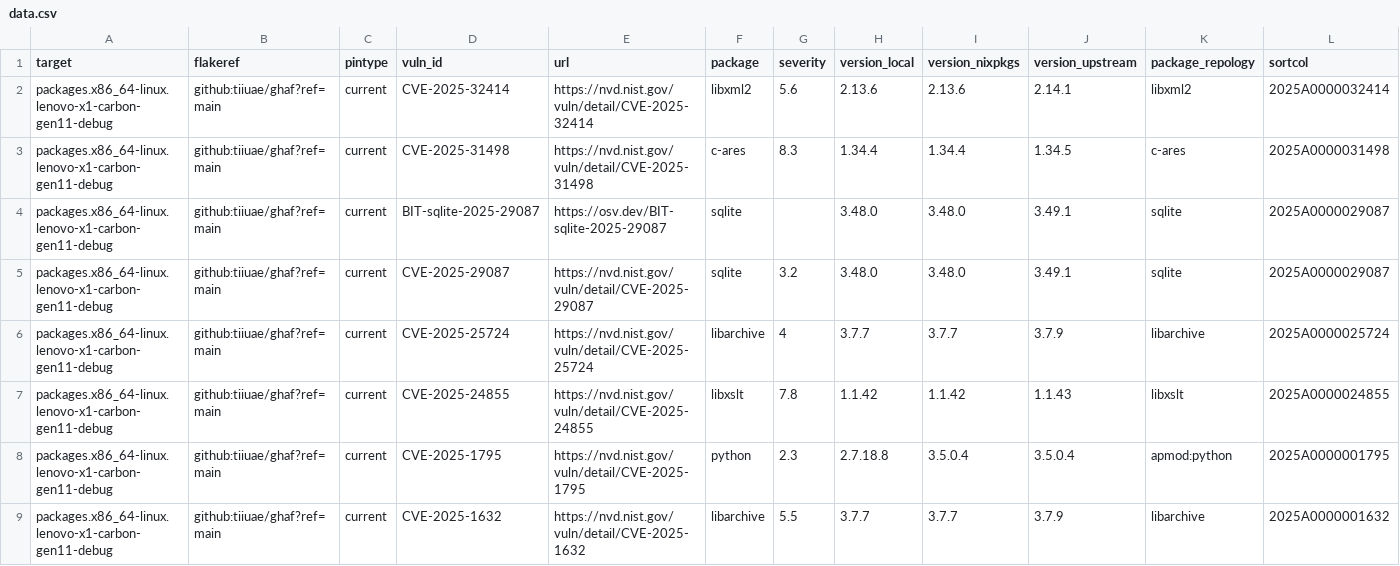
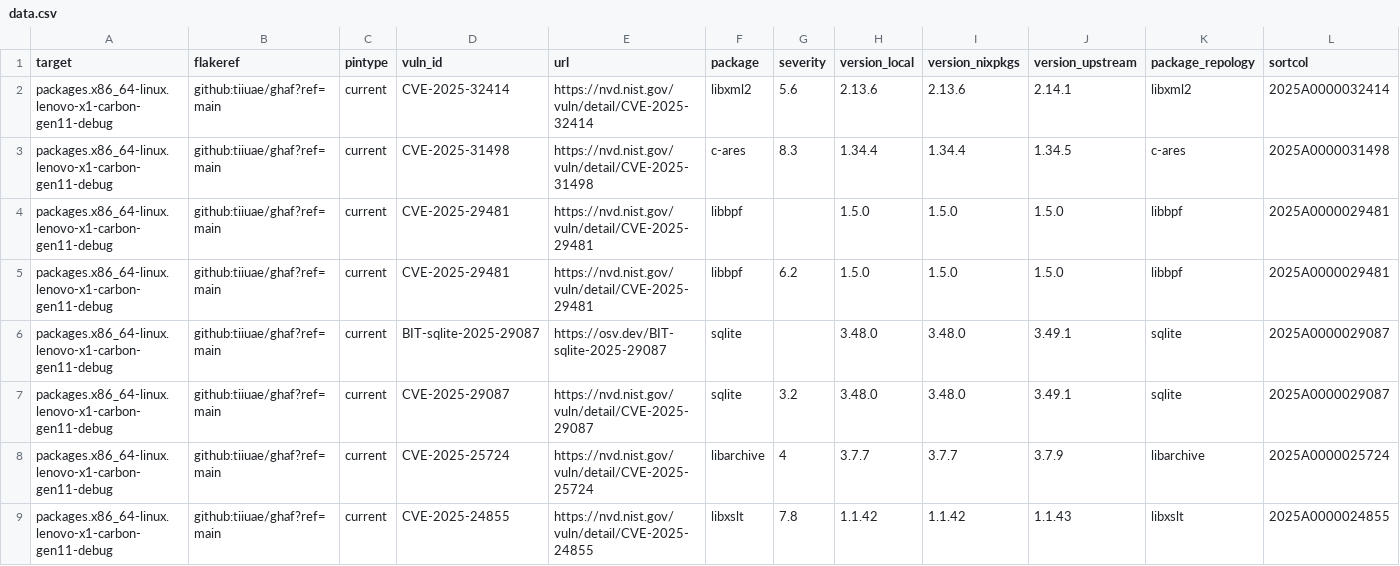
Before and after one commit to tiiuae/ghafscan, a CSV file: reports/main/data.csv, drawn as a sheet; only a part is shown; the shorter side is filled out with more unchanged rows; rows hold the shown columns only; the diff covers the shown part only; the diff names each change by its address in the sheet, - before the commit and + after, or states it on an @@ line.

```diff
--- a/reports/main/data.csv
+++ b/reports/main/data.csv
+row 4: packages.x86_64-linux.lenovo-x1-carbon-gen11-debug | github:tiiuae/ghaf?ref=main | current | CVE-2025-29481 | https://nvd.nist.gov/vuln/detail/CVE-2025-29481 | libbpf |  | 1.5.0 | 1.5.0 | 1.5.0 | libbpf | 2025A0000029481
+row 5: packages.x86_64-linux.lenovo-x1-carbon-gen11-debug | github:tiiuae/ghaf?ref=main | current | CVE-2025-29481 | https://nvd.nist.gov/vuln/detail/CVE-2025-29481 | libbpf | 6.2 | 1.5.0 | 1.5.0 | 1.5.0 | libbpf | 2025A0000029481
```
Also changed, not shown: 10 added rows elsewhere in this file, 1 other file.
